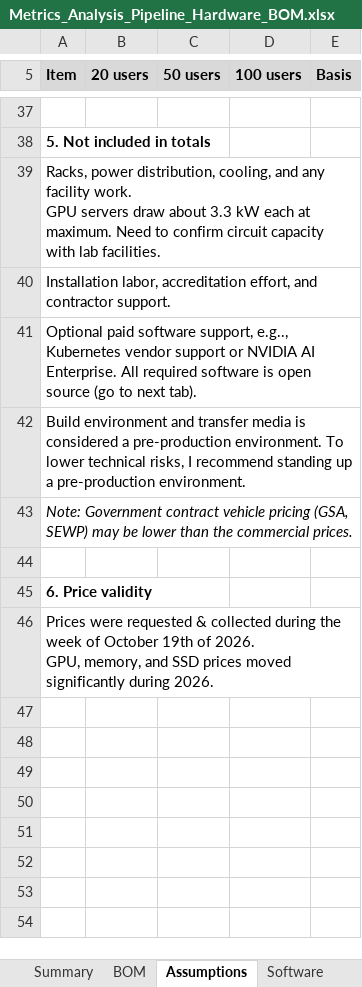
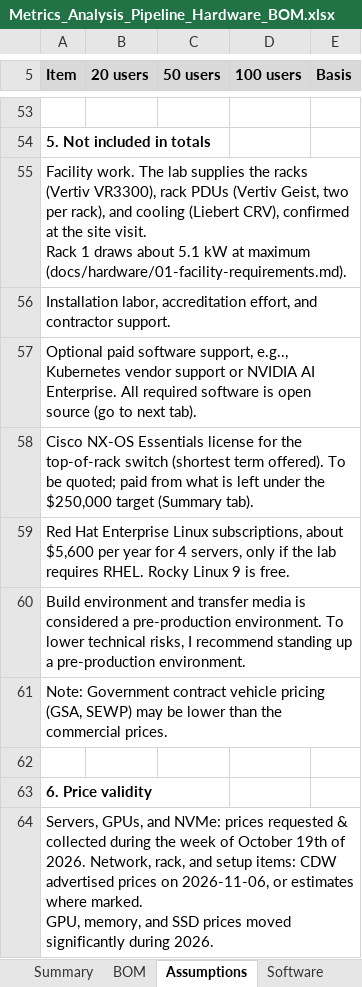
Before and after one commit to Mr-Tome/metrics-pipeline-architecture, an Excel workbook: Metrics_Analysis_Pipeline_Hardware_BOM.xlsx, sheet Assumptions, drawn as a sheet; only a part is shown, gaps mark what is left out; values as stored, in another font and other column widths than the file's, no borders; addresses are those after the commit; ↵ is a line break in a cell; the diff covers the shown part only; the diff names each change by its address in the sheet, - before the commit and + after, or states it on an @@ line.

Commit message:
Bring the BOM workbook in line with the current BOM
BOM tab: the Cisco Nexus N93180YC-FX3 replaces the Dell switch, 25G DACs
replace the cables placeholder, the server and node lines name their
25G cards, the additions A1-A6 get their own rows (the setup kit names
the USB-to-RJ45 console cable), and staging is set to 0.
Assumptions tab: a priced and sourced input for every new item, power
for sw01, oob01 and con01, and updated exclusions.
Summary tab: budget target and what is left under it.
Software tab: rewritten from the software BOM, grouped by phase.

The 50-user total is $238,516.59, matching doc 02. Doc 02 now records
the workbook fixes as done and corrects the 100-user figures, which
need a second Nexus switch.

```diff
--- a/Metrics_Analysis_Pipeline_Hardware_BOM.xlsx (sheet Assumptions)
+++ b/Metrics_Analysis_Pipeline_Hardware_BOM.xlsx (sheet Assumptions)
-A55 (Item): Racks, power distribution, cooling, and any facility work. ↵ GPU servers draw about 3.3 kW each at maximum. Need to confirm circuit capacity with lab facilities.
+A55 (Item): Facility work. The lab supplies the racks (Vertiv VR3300), rack PDUs (Vertiv Geist, two per rack), and cooling (Liebert CRV), confirmed at the site visit. ↵ Rack 1 draws about 5.1 kW at maximum (docs/hardware/01-facility-requirements.md).
+row 58: Cisco NX-OS Essentials license for the top-of-rack switch (shortest term offered). To be quoted; paid from what is left under the $250,000 target (Summary tab).
+row 59: Red Hat Enterprise Linux subscriptions, about $5,600 per year for 4 servers, only if the lab requires RHEL. Rocky Linux 9 is free.
-A61 italic: on
+A61 italic: off
-A64 (Item): Prices were requested & collected during the week of October 19th of 2026. ↵ GPU, memory,…
+A64 (Item): Servers, GPUs, and NVMe: prices requested & collected during the week of October 19th of 2026. Network, rack, and setup items: CDW advertised prices on 2026-11-06, or estimates where marked. ↵ GPU, memory,…
```
Also changed, not shown: 19 added rows, 3 removed rows, 4 edited cells and cell formats elsewhere in this sheet, sheet BOM, sheet Software, sheet Summary, formulas that keep their value, 1 other file.
